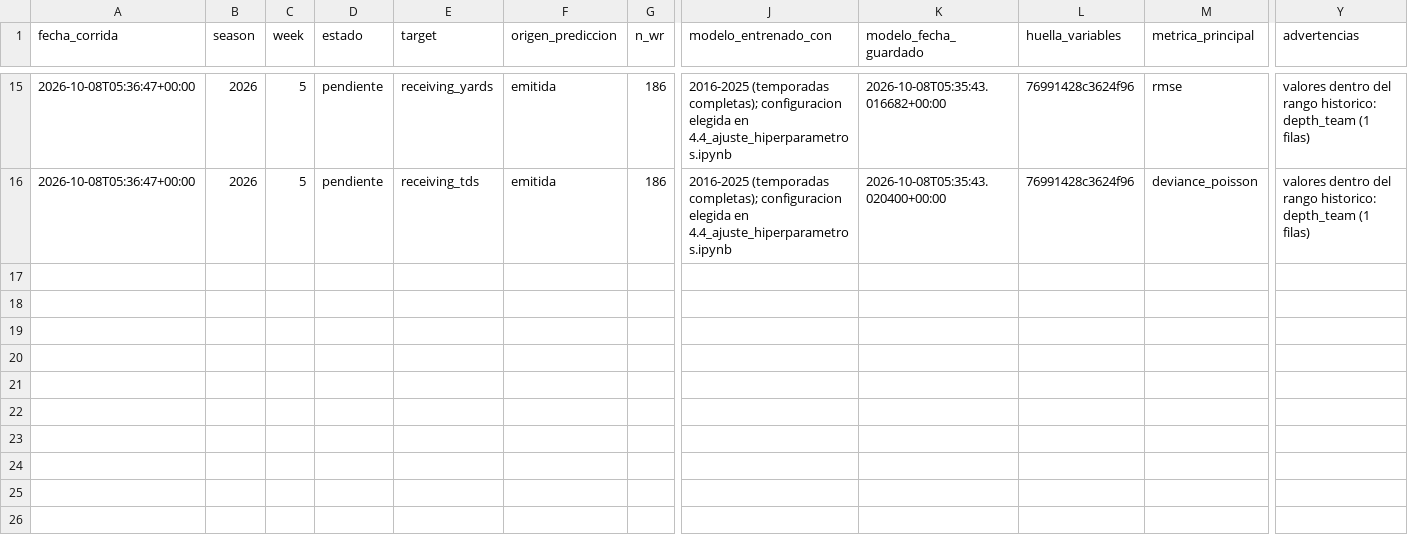
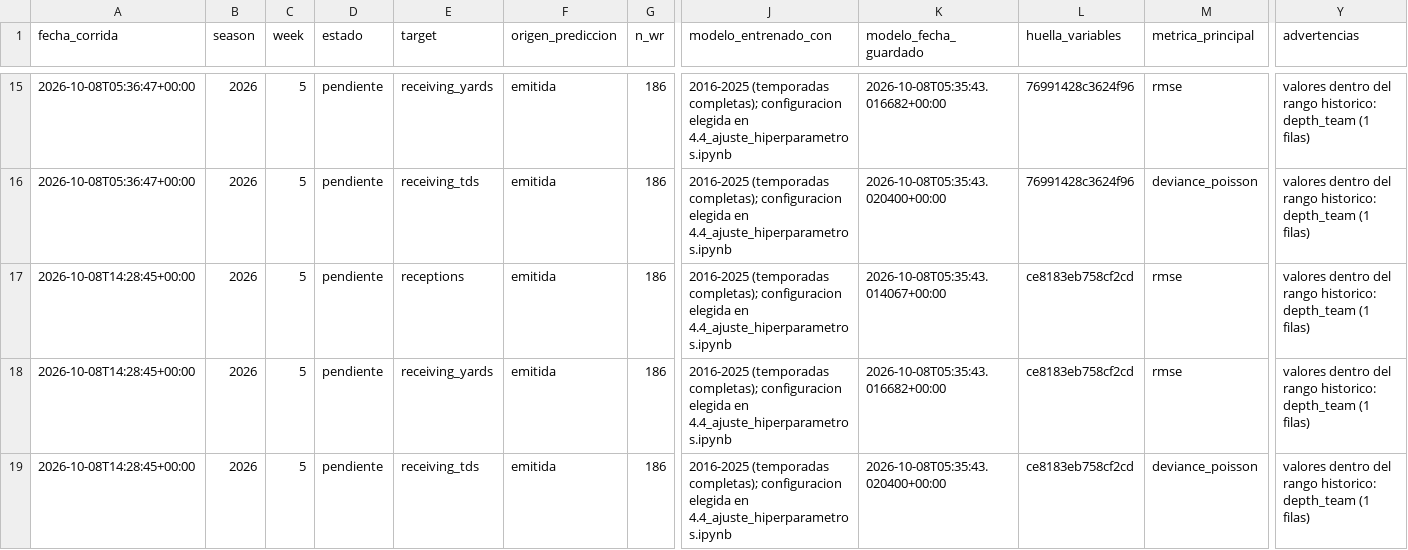
Before and after one commit to r-illescas84/sportsLab_NFLFantasy_projection, a CSV file: weekly/wr/outputs/tracking.csv, drawn as a sheet; only a part is shown, gaps mark what is left out; rows hold the shown columns only; the diff names each change by its address in the sheet, - before the commit and + after, or states it on an @@ line.

```diff
--- a/weekly/wr/outputs/tracking.csv
+++ b/weekly/wr/outputs/tracking.csv
+row 17: 2026-10-08T14:28:45+00:00 | 2026 | 5 | pendiente | receptions | emitida | 186 | 2016-2025 (temporadas completas); configuracion elegida en 4.4_ajuste_hiperparametros.ipynb | 2026-10-08T05:35:43.014067+00:00 | ce8183eb758cf2cd | rmse | valores dentro del rango historico: depth_team (1 filas)
+row 18: 2026-10-08T14:28:45+00:00 | 2026 | 5 | pendiente | receiving_yards | emitida | 186 | 2016-2025 (temporadas completas); configuracion elegida en 4.4_ajuste_hiperparametros.ipynb | 2026-10-08T05:35:43.016682+00:00 | ce8183eb758cf2cd | rmse | valores dentro del rango historico: depth_team (1 filas)
+row 19: 2026-10-08T14:28:45+00:00 | 2026 | 5 | pendiente | receiving_tds | emitida | 186 | 2016-2025 (temporadas completas); configuracion elegida en 4.4_ajuste_hiperparametros.ipynb | 2026-10-08T05:35:43.020400+00:00 | ce8183eb758cf2cd | deviance_poisson | valores dentro del rango historico: depth_team (1 filas)
```
Also changed, not shown: weekly/wr/outputs/2026/predicciones_semana_5.csv, weekly/wr/outputs/2026/variables_semana_5.csv, 10 other files.
